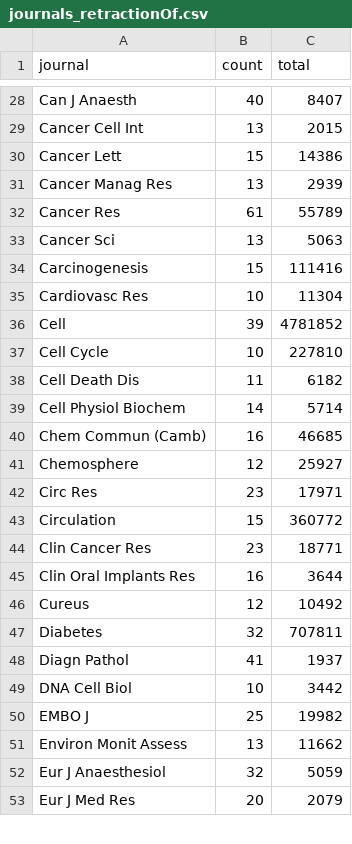
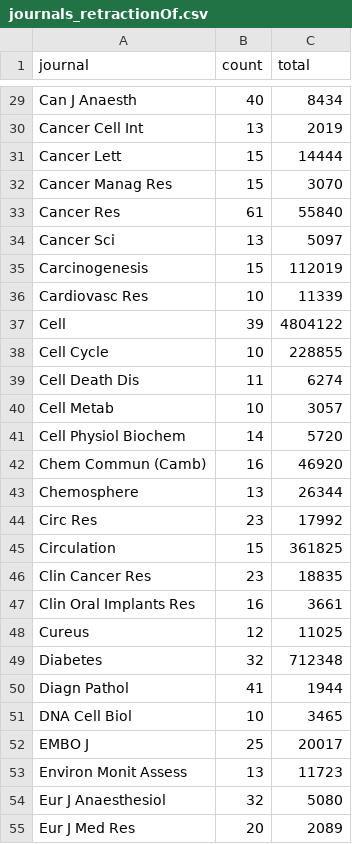
Before and after one commit to neilfws/PubMed, a CSV file: retractions/data/journals_retractionOf.csv, drawn as a sheet; only a part is shown, gaps mark what is left out; addresses are those after the commit; the diff covers the shown part only; the diff names each change by its address in the sheet, - before the commit and + after, or states it on an @@ line.

```diff
--- a/retractions/data/journals_retractionOf.csv
+++ b/retractions/data/journals_retractionOf.csv
-C29 (total): 8407
+C29 (total): 8434
-C30 (total): 2015
+C30 (total): 2019
-C31 (total): 14386
+C31 (total): 14444
-B32 (count): 13
+B32 (count): 15
-C32 (total): 2939
+C32 (total): 3070
-C33 (total): 55789
+C33 (total): 55840
-C34 (total): 5063
+C34 (total): 5097
-C35 (total): 111416
+C35 (total): 112019
-C36 (total): 11304
+C36 (total): 11339
-C37 (total): 4781852
+C37 (total): 4804122
-C38 (total): 227810
+C38 (total): 228855
-C39 (total): 6182
+C39 (total): 6274
+row 40: Cell Metab | 10 | 3057
-C41 (total): 5714
+C41 (total): 5720
-C42 (total): 46685
+C42 (total): 46920
-B43 (count): 12
+B43 (count): 13
-C43 (total): 25927
+C43 (total): 26344
-C44 (total): 17971
+C44 (total): 17992
-C45 (total): 360772
+C45 (total): 361825
-C46 (total): 18771
+C46 (total): 18835
-C47 (total): 3644
+C47 (total): 3661
-C48 (total): 10492
+C48 (total): 11025
-C49 (total): 707811
+C49 (total): 712348
-C50 (total): 1937
+C50 (total): 1944
-C51 (total): 3442
+C51 (total): 3465
-C52 (total): 19982
+C52 (total): 20017
-C53 (total): 11662
+C53 (total): 11723
-C54 (total): 5059
+C54 (total): 5080
-C55 (total): 2079
+C55 (total): 2089
```
Also changed, not shown: 6 added rows and 141 edited cells elsewhere in this file, retractions/data/journals_retracted.csv, retractions/data/years.csv, 2 other files.
